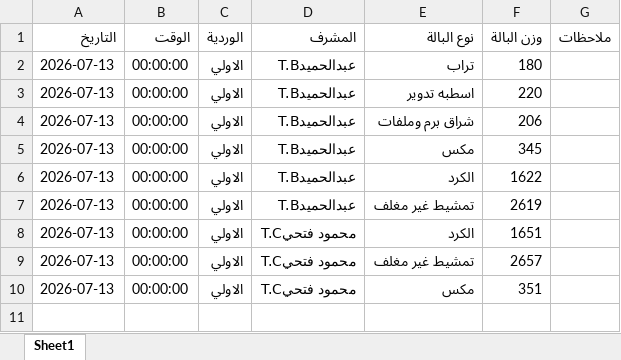
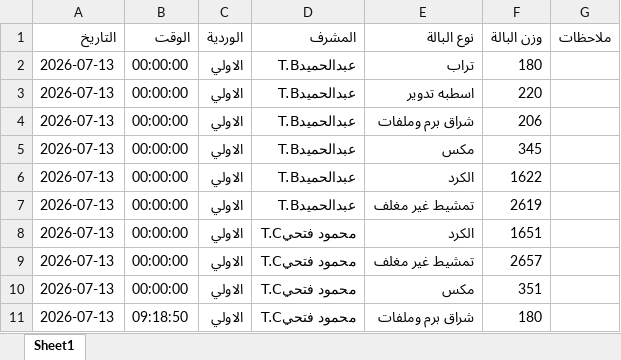
Before and after one commit to mahmedabdallh123/BELYARN, an Excel workbook: luva.xlsx, sheet Sheet1, drawn as a sheet; values as stored, in another font and other column widths than the file's, no borders; the diff names each change by its address in the sheet, - before the commit and + after, or states it on an @@ line.

Commit message:
تحديث

```diff
--- a/luva.xlsx (sheet Sheet1)
+++ b/luva.xlsx (sheet Sheet1)
+row 11: 2026-07-13 | 09:18:50 | الاولي | محمود فتحيT.C | شراق برم وملفات | 180
```
